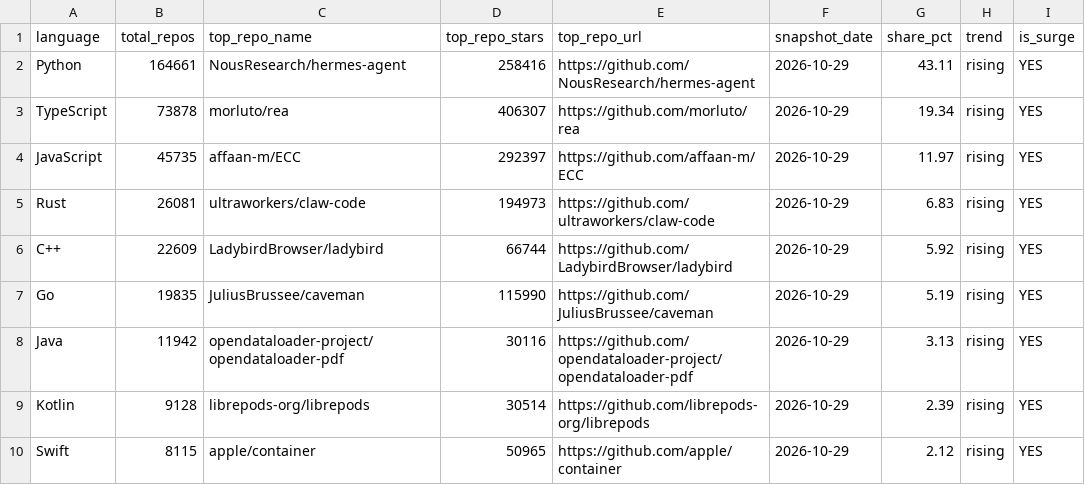
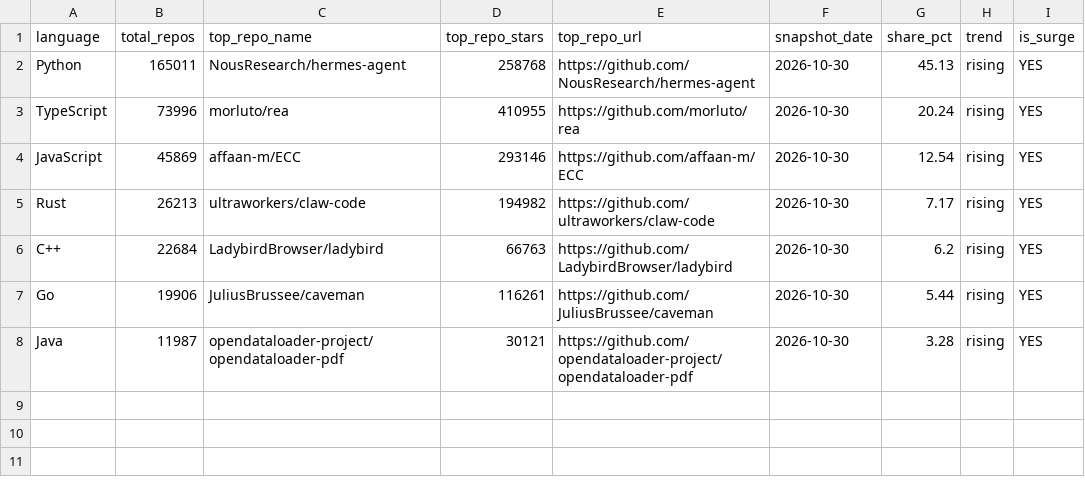
Before and after one commit to GhalaAlsulami/github-trends-observatory, a CSV file: data/analysis.csv, drawn as a sheet.

```diff
--- a/data/analysis.csv
+++ b/data/analysis.csv
@@ -1,10 +1,8 @@
 language,total_repos,top_repo_name,top_repo_stars,top_repo_url,snapshot_date,share_pct,trend,is_surge
-Python,164661,NousResearch/hermes-agent,258416,https://github.com/NousResearch/hermes-agent,2026-10-29,43.11,rising,YES
-TypeScript,73878,morluto/rea,406307,https://github.com/morluto/rea,2026-10-29,19.34,rising,YES
-JavaScript,45735,affaan-m/ECC,292397,https://github.com/affaan-m/ECC,2026-10-29,11.97,rising,YES
-Rust,26081,ultraworkers/claw-code,194973,https://github.com/ultraworkers/claw-code,2026-10-29,6.83,rising,YES
-C++,22609,LadybirdBrowser/ladybird,66744,https://github.com/LadybirdBrowser/ladybird,2026-10-29,5.92,rising,YES
-Go,19835,JuliusBrussee/caveman,115990,https://github.com/JuliusBrussee/caveman,2026-10-29,5.19,rising,YES
-Java,11942,opendataloader-project/opendataloader-pdf,30116,https://github.com/opendataloader-project/opendataloader-pdf,2026-10-29,3.13,rising,YES
-Kotlin,9128,librepods-org/librepods,30514,https://github.com/librepods-org/librepods,2026-10-29,2.39,rising,YES
-Swift,8115,apple/container,50965,https://github.com/apple/container,2026-10-29,2.12,rising,YES
+Python,165011,NousResearch/hermes-agent,258768,https://github.com/NousResearch/hermes-agent,2026-10-30,45.13,rising,YES
+TypeScript,73996,morluto/rea,410955,https://github.com/morluto/rea,2026-10-30,20.24,rising,YES
+JavaScript,45869,affaan-m/ECC,293146,https://github.com/affaan-m/ECC,2026-10-30,12.54,rising,YES
+Rust,26213,ultraworkers/claw-code,194982,https://github.com/ultraworkers/claw-code,2026-10-30,7.17,rising,YES
+C++,22684,LadybirdBrowser/ladybird,66763,https://github.com/LadybirdBrowser/ladybird,2026-10-30,6.2,rising,YES
+Go,19906,JuliusBrussee/caveman,116261,https://github.com/JuliusBrussee/caveman,2026-10-30,5.44,rising,YES
+Java,11987,opendataloader-project/opendataloader-pdf,30121,https://github.com/opendataloader-project/opendataloader-pdf,2026-10-30,3.28,rising,YES
```
Also changed, not shown: data/snapshots.csv.
